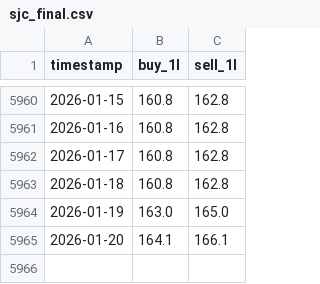
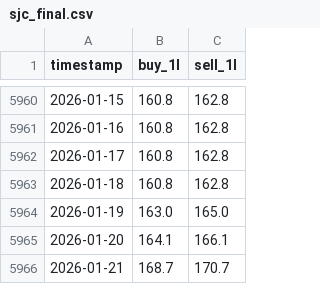
Before and after one commit to vkhuy/VNAsset, a CSV file: data/gold_sjc/sjc_final.csv, drawn as a sheet; only a part is shown, gaps mark what is left out; the diff names each change by its address in the sheet, - before the commit and + after, or states it on an @@ line.

```diff
--- a/data/gold_sjc/sjc_final.csv
+++ b/data/gold_sjc/sjc_final.csv
+row 5966: 2026-01-21 | 168.7 | 170.7
```
